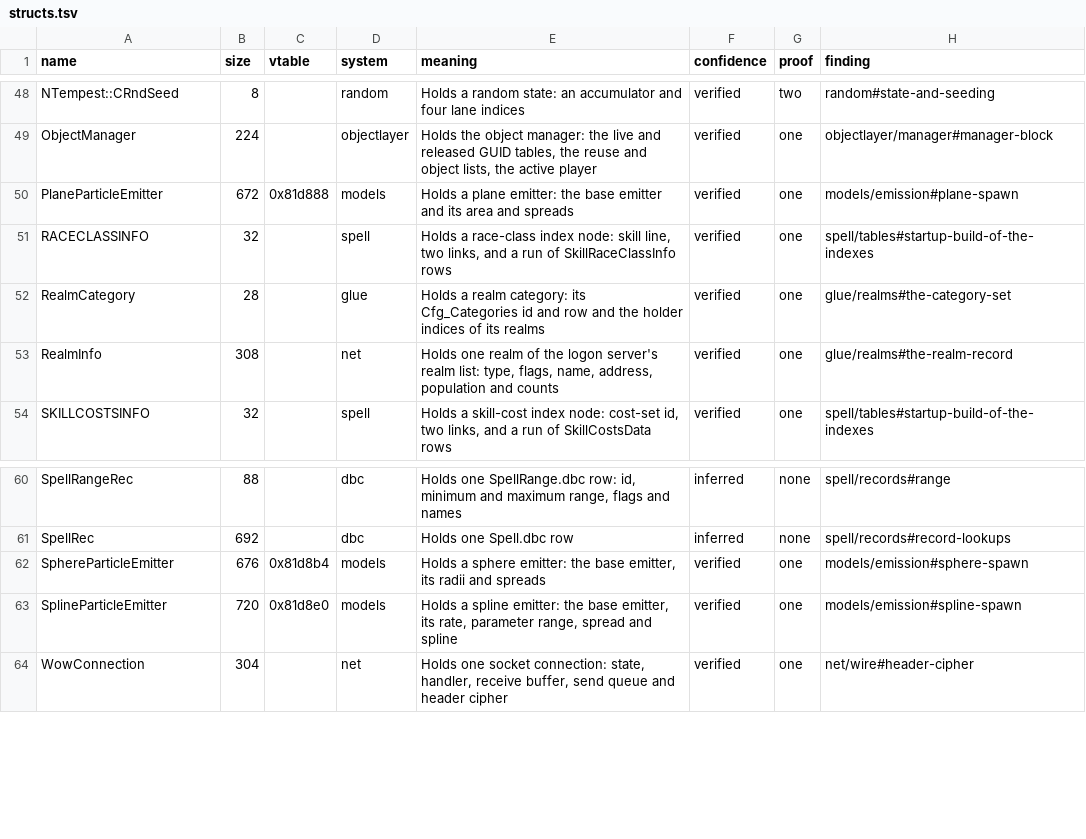
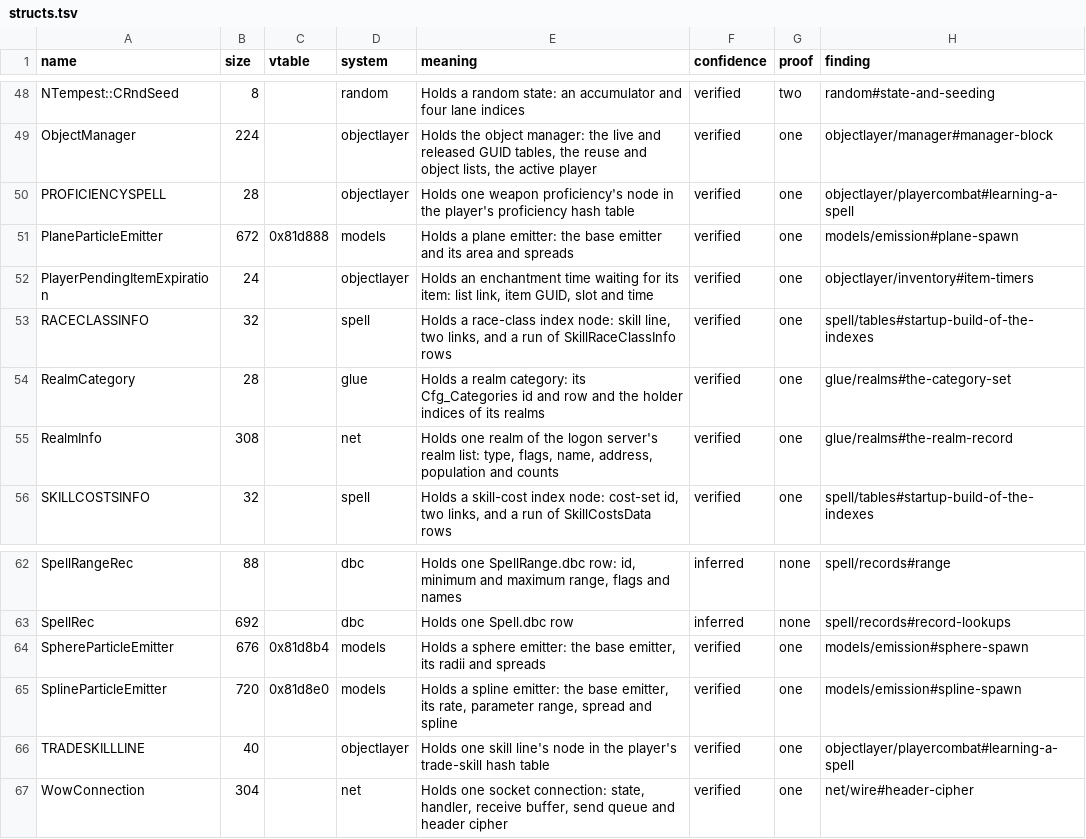
Before and after one commit to bretharte89/benilla-re, a TSV file: symbols/structs.tsv, drawn as a sheet; only a part is shown, gaps mark what is left out; the diff names each change by its address in the sheet, - before the commit and + after, or states it on an @@ line.

```diff
--- a/symbols/structs.tsv
+++ b/symbols/structs.tsv
+row 50: PROFICIENCYSPELL | 28 |  | objectlayer | Holds one weapon proficiency's node in the player's proficiency hash table | verified | one | objectlayer/playercombat#learning-a-spell
+row 52: PlayerPendingItemExpiration | 24 |  | objectlayer | Holds an enchantment time waiting for its item: list link, item GUID, slot and time | verified | one | objectlayer/inventory#item-timers
+row 66: TRADESKILLLINE | 40 |  | objectlayer | Holds one skill line's node in the player's trade-skill hash table | verified | one | objectlayer/playercombat#learning-a-spell
```
Also changed, not shown: symbols/fields.tsv, 11 other files.
